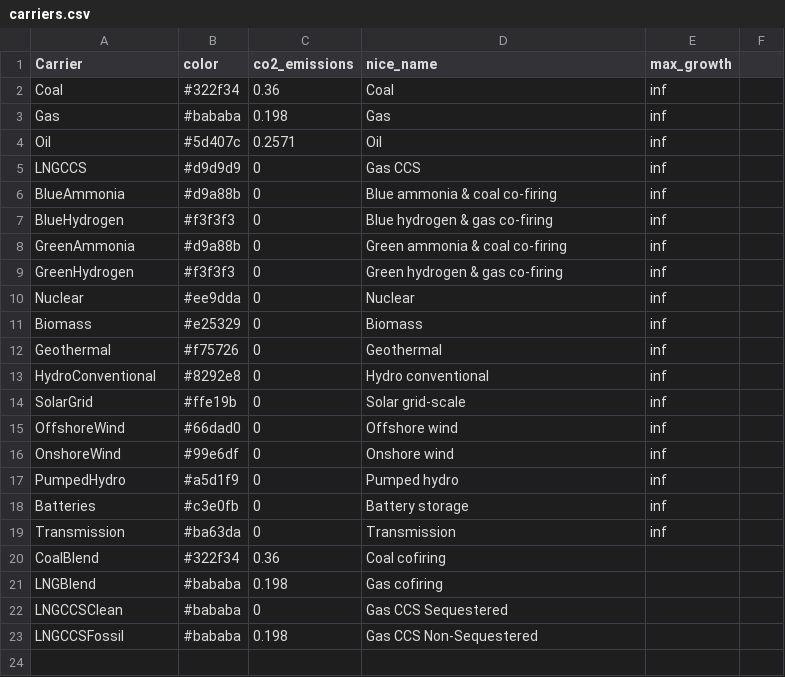
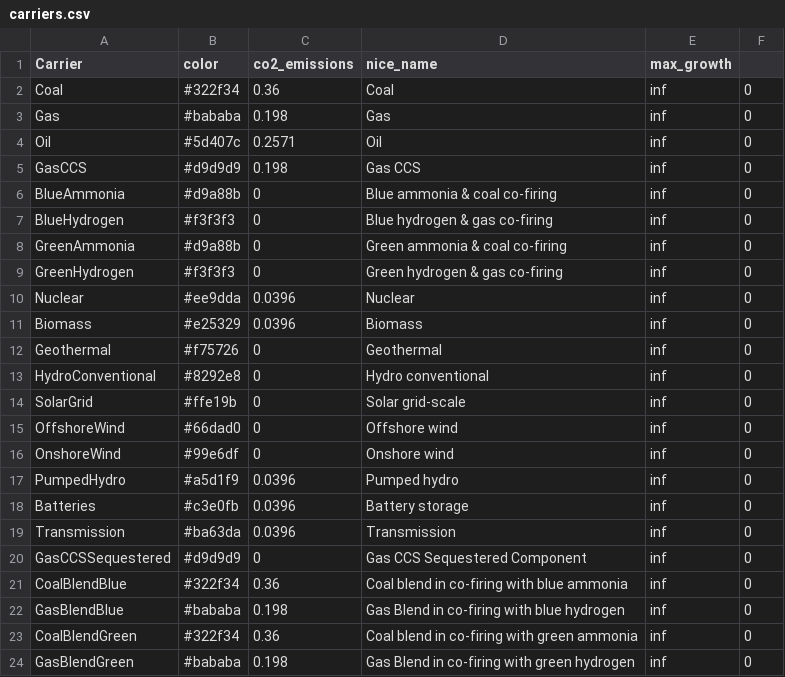
Before and after one commit to transition-zero/tza-pypsa, a CSV file: stock_models/Japan/carriers.csv, drawn as a sheet; removed rows and columns are numbered as before the commit, all else as after; the diff names each change by its address in the sheet, - before the commit and + after, or states it on an @@ line.

Commit message:
Added all blending technologies to model

```diff
--- a/stock_models/Japan/carriers.csv
+++ b/stock_models/Japan/carriers.csv
-F2:F19: (empty)
+F2:F19: 0
-A5 (Carrier): LNGCCS
+A5 (Carrier): GasCCS
-C5 (co2_emissions): 0
+C5 (co2_emissions): 0.198
-C10:C11 (co2_emissions): 0
+C10:C11 (co2_emissions): 0.0396
-C17:C19 (co2_emissions): 0
+C17:C19 (co2_emissions): 0.0396
-row 20: CoalBlend | #322f34 | 0.36 | Coal cofiring
-row 21: LNGBlend | #bababa | 0.198 | Gas cofiring
-row 22: LNGCCSClean | #bababa | 0 | Gas CCS Sequestered
-row 23: LNGCCSFossil | #bababa | 0.198 | Gas CCS Non-Sequestered
+row 20: GasCCSSequestered | #d9d9d9 | 0 | Gas CCS Sequestered Component | inf | 0
+row 21: CoalBlendBlue | #322f34 | 0.36 | Coal blend in co-firing with blue ammonia | inf | 0
+row 22: GasBlendBlue | #bababa | 0.198 | Gas Blend in co-firing with blue hydrogen | inf | 0
+row 23: CoalBlendGreen | #322f34 | 0.36 | Coal blend in co-firing with green ammonia | inf | 0
+row 24: GasBlendGreen | #bababa | 0.198 | Gas Blend in co-firing with green hydrogen | inf | 0
```
Also changed, not shown: stock_models/Japan/storage_units.csv, 1 other file.
